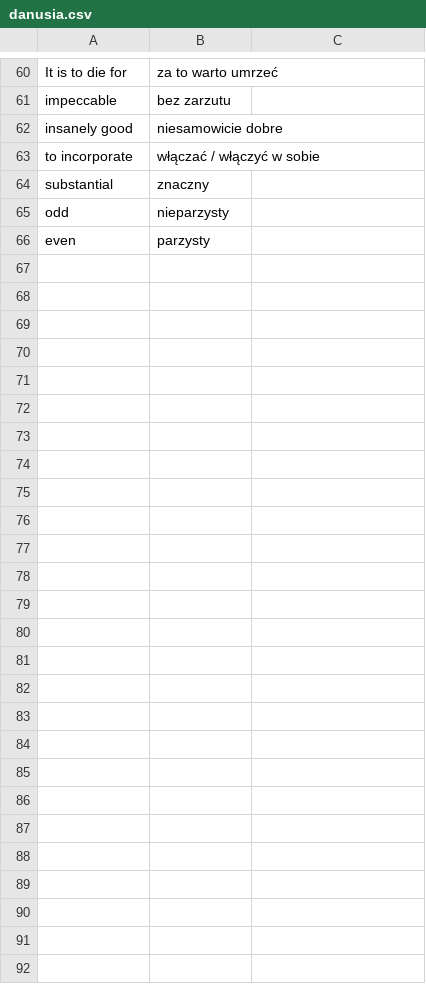
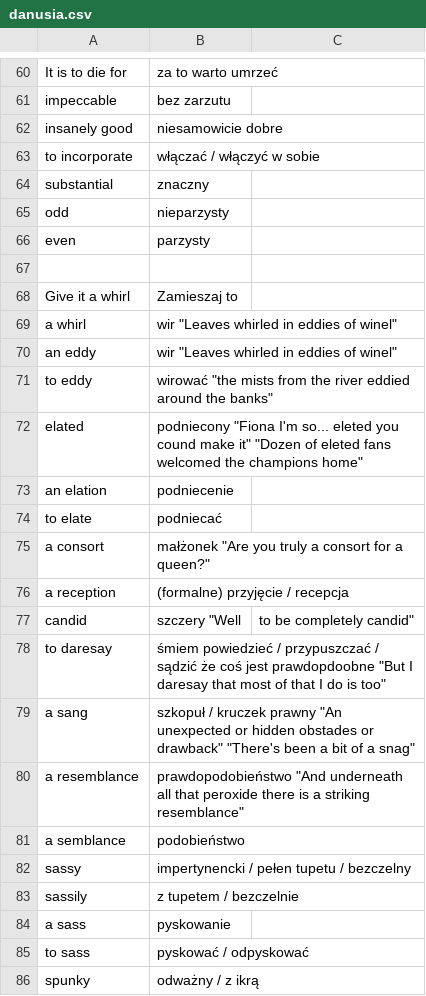
Before and after one commit to kamil-adam/anki, a CSV file: danusia.csv, drawn as a sheet; only a part is shown, gaps mark what is left out; the diff covers the shown part only.

Commit message:
Update

```diff
--- a/danusia.csv
+++ b/danusia.csv
@@ -66 +66,21 @@ odd,nieparzysty
 even,parzysty
+
+Give it a whirl,Zamieszaj to
+a whirl,wir "Leaves whirled in eddies of winel"
+an eddy,wir "Leaves whirled in eddies of winel"
+to eddy,wirować "the mists from the river eddied around the banks"
+elated,podniecony "Fiona I'm so... eleted you cound make it" "Dozen of eleted fans welcomed the champions home"
+an elation,podniecenie
+to elate,podniecać
+a consort,małżonek "Are you truly a consort for a queen?"
+a reception, (formalne) przyjęcie / recepcja
+candid,szczery "Well, to be completely candid"
+to daresay, śmiem powiedzieć /  przypuszczać / sądzić że coś jest prawdopdoobne "But I daresay that most of that I do is too"
+a sang, szkopuł / kruczek prawny "An unexpected or hidden obstades or drawback" "There's been a bit of a snag"
+a resemblance,prawdopodobieństwo "And underneath all that peroxide there is a striking resemblance"
+a semblance,podobieństwo
+sassy,impertynencki / pełen tupetu / bezczelny
+sassily, z tupetem / bezczelnie
+a sass, pyskowanie
+to sass,pyskować / odpyskować
+spunky,odważny / z ikrą
```
Also changed, not shown: 29 added rows elsewhere in this file.
